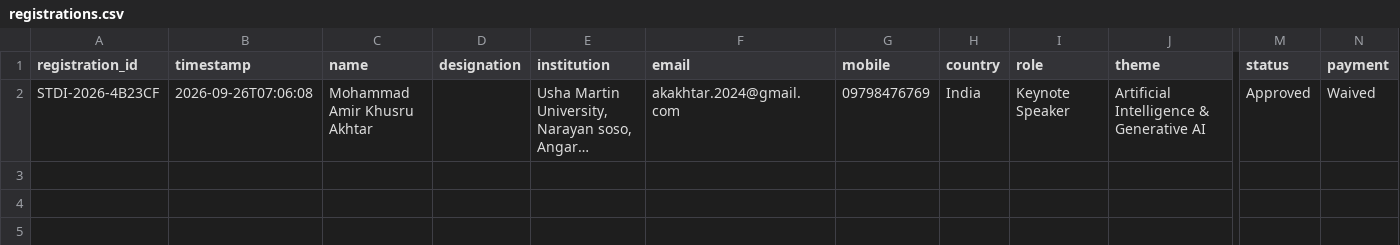
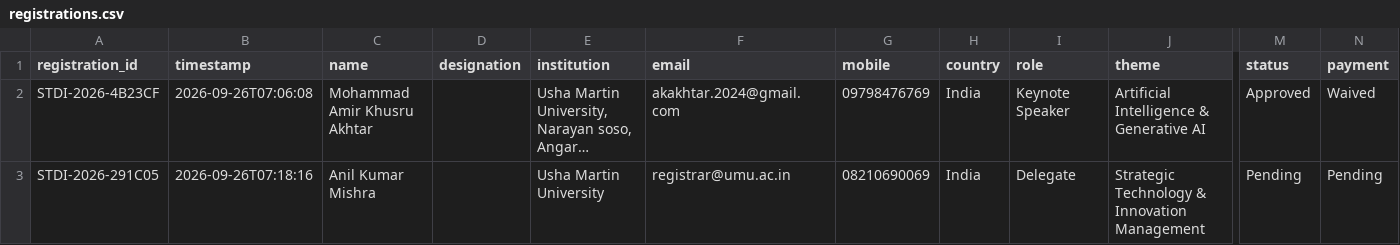
Before and after one commit to Arithmetic-Power-Geometry/ConvergeX, a CSV file: data/registrations.csv, drawn as a sheet; only a part is shown, gaps mark what is left out; long unchanged cells end in …; rows hold the shown columns only; the diff names each change by its address in the sheet, - before the commit and + after, or states it on an @@ line.

Commit message:
New ConvergeX registration STDI-2026-291C05

```diff
--- a/data/registrations.csv
+++ b/data/registrations.csv
+row 3: STDI-2026-291C05 | 2026-09-26T07:18:16 | Anil Kumar Mishra |  | Usha Martin University | registrar@umu.ac.in | 08210690069 | India | Delegate | Strategic Technology & Innovation Management | Pending | Pending
```
